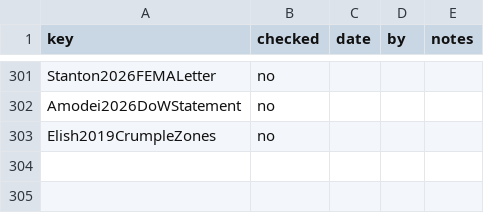
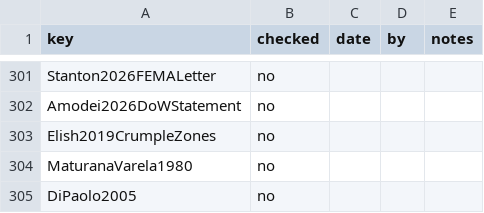
Before and after one commit to iterabloom/antifascist.intelligence, a TSV file: finishing/refs-ledger.tsv, drawn as a sheet; only a part is shown, gaps mark what is left out.

```diff
--- a/finishing/refs-ledger.tsv
+++ b/finishing/refs-ledger.tsv
@@ -303 +303,3 @@ Amodei2026DoWStatement	no
 Elish2019CrumpleZones	no			
+MaturanaVarela1980	no			
+DiPaolo2005	no			
```
Also changed, not shown: 3 other files.
